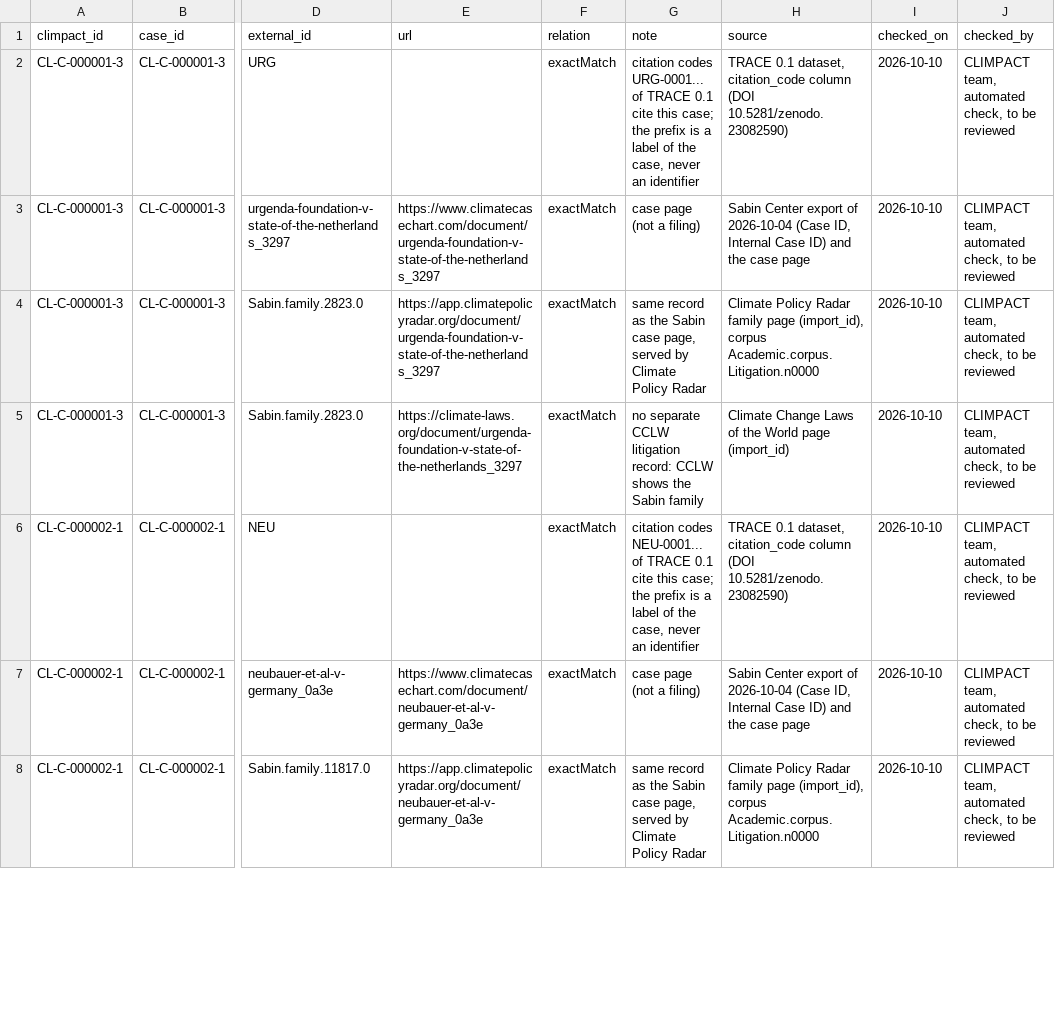
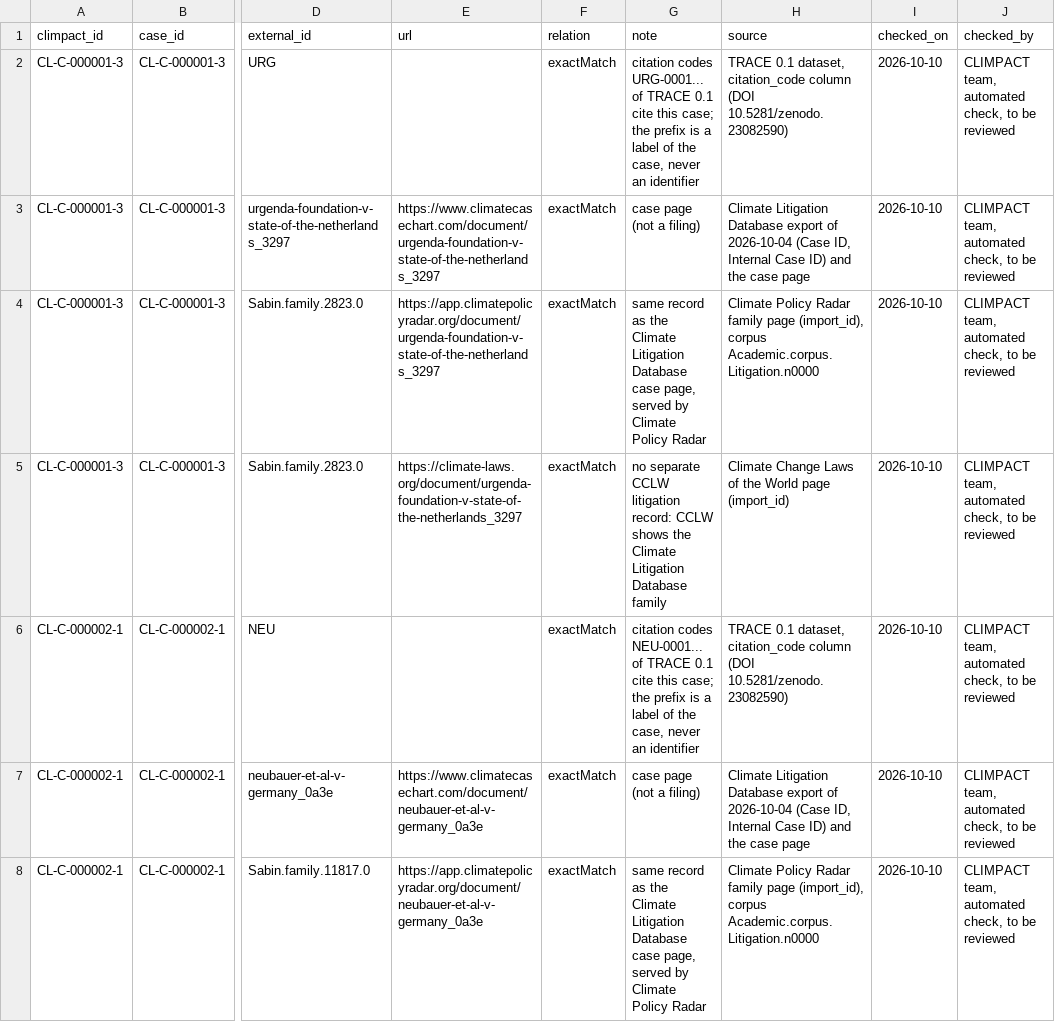
Before and after one commit to climpact-project/trace, a CSV file: identifiers/crosswalk.csv, drawn as a sheet; only a part is shown, gaps mark what is left out; the diff covers the shown part only; the diff names each change by its address in the sheet, - before the commit and + after, or states it on an @@ line.

Commit message:
Identifiers aligned with the site: «Climate Case Chart page», Climate Litigation Database in notes and sources (technical ids Sabin.family.N.0 kept); no «six cases» in the rules and the S05 test

```diff
--- a/identifiers/crosswalk.csv
+++ b/identifiers/crosswalk.csv
-H3 (source): Sabin Center export of…
+H3 (source): Climate Litigation Database export of…
-G4 (note): …as the Sabin case page,…
+G4 (note): …as the Climate Litigation Database case page,…
-G5 (note): …shows the Sabin family
+G5 (note): …shows the Climate Litigation Database family
-H7 (source): Sabin Center export of…
+H7 (source): Climate Litigation Database export of…
-G8 (note): …as the Sabin case page,…
+G8 (note): …as the Climate Litigation Database case page,…
```
Also changed, not shown: 15 edited cells elsewhere in this file, 4 other files.
